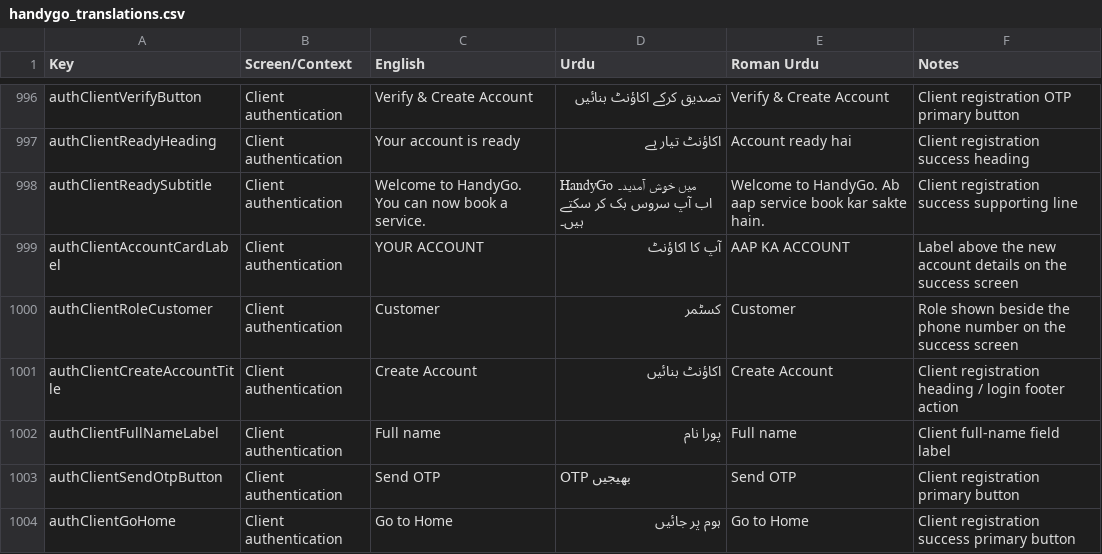
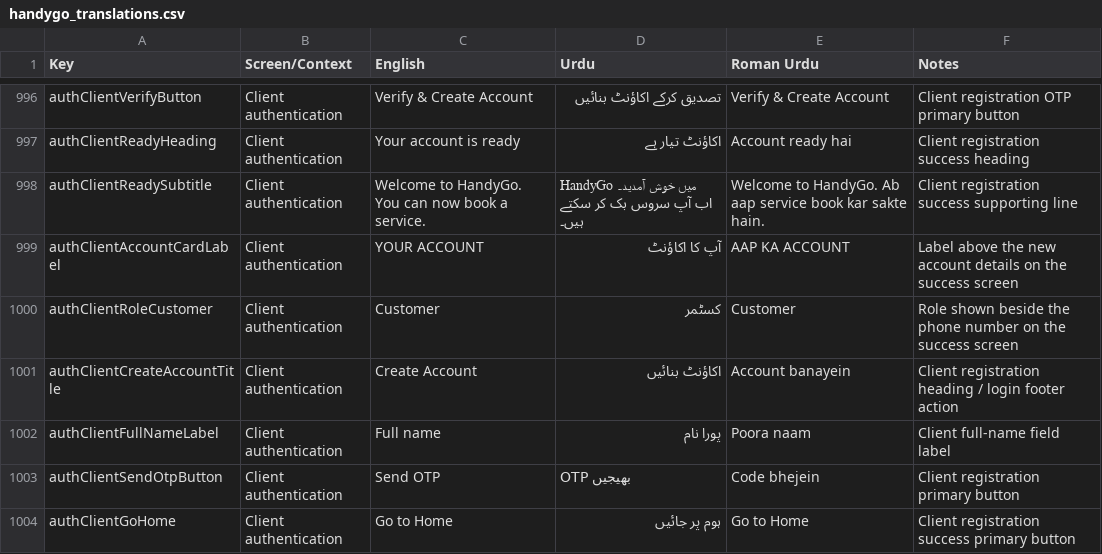
Before and after one commit to Monis-iqbal21/easyrepair, a CSV file: docs/handygo_translations.csv, drawn as a sheet; only a part is shown, gaps mark what is left out; the diff covers the shown part only.

```diff
--- a/docs/handygo_translations.csv
+++ b/docs/handygo_translations.csv
@@ -1028,5 +1028,5 @@ authClientAccountCardLabel,Client authentication,YOUR ACCOUNT,آپ کا اکاؤ
 authClientRoleCustomer,Client authentication,Customer,کسٹمر,Customer,Role shown beside the phone number on the success screen
-authClientCreateAccountTitle,Client authentication,Create Account,اکاؤنٹ بنائیں,Create Account,Client registration heading / login footer action
-authClientFullNameLabel,Client authentication,Full name,پورا نام,Full name,Client full-name field label
-authClientSendOtpButton,Client authentication,Send OTP,OTP بھیجیں,Send OTP,Client registration primary button
+authClientCreateAccountTitle,Client authentication,Create Account,اکاؤنٹ بنائیں,Account banayein,Client registration heading / login footer action
+authClientFullNameLabel,Client authentication,Full name,پورا نام,Poora naam,Client full-name field label
+authClientSendOtpButton,Client authentication,Send OTP,OTP بھیجیں,Code bhejein,Client registration primary button
 authClientGoHome,Client authentication,Go to Home,ہوم پر جائیں,Go to Home,Client registration success primary button
```
Also changed, not shown: 33 edited cells elsewhere in this file, 10 other files.
